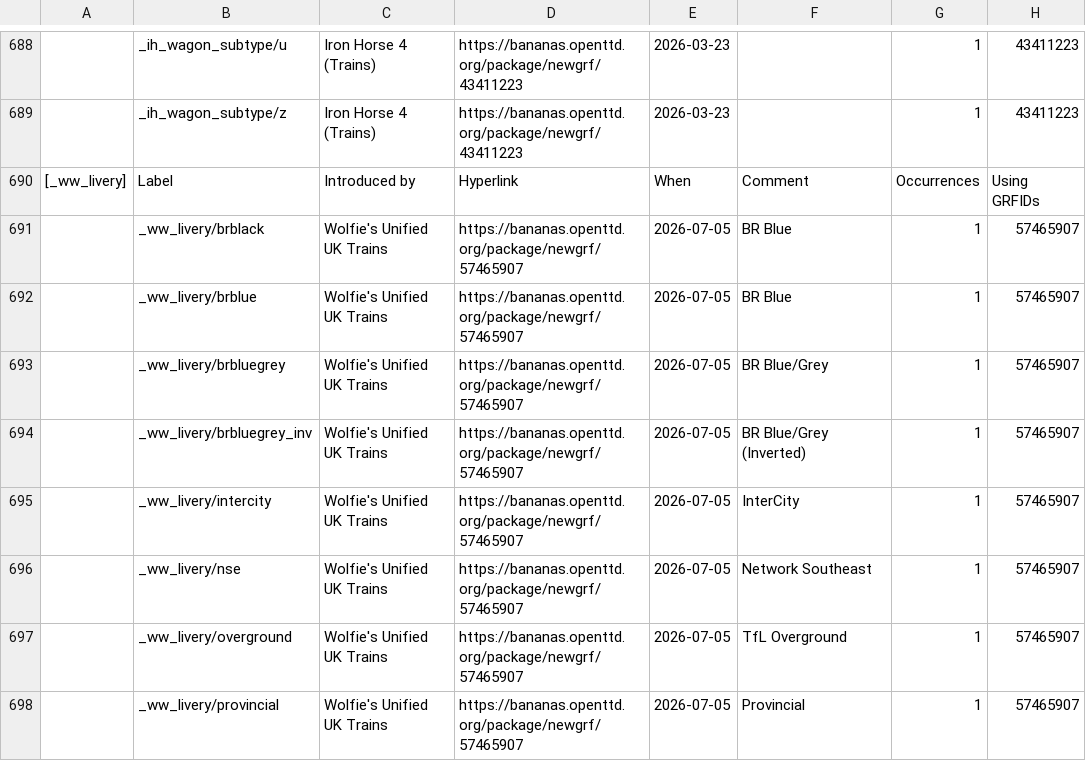
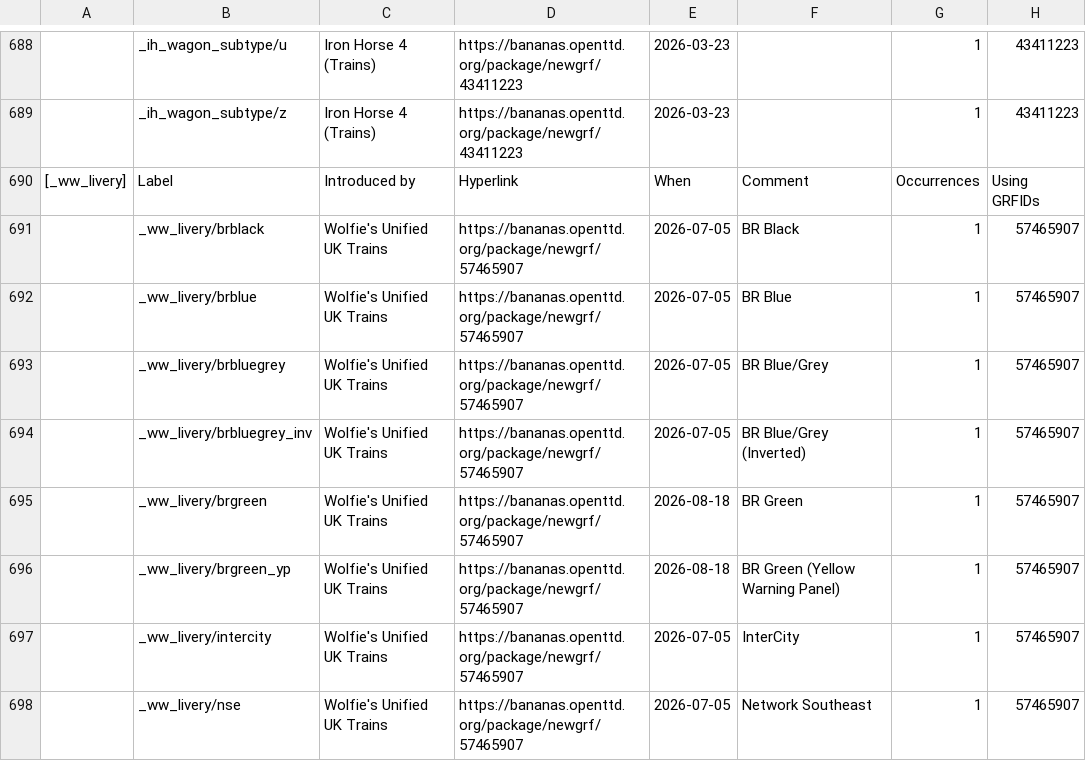
Before and after one commit to Rito13/BaNaNaS-get_badge_labels, a CSV file: gen_docs/badges/private_labels.csv, drawn as a sheet; only a part is shown, gaps mark what is left out; the shorter side is filled out with more unchanged rows.

```diff
--- a/gen_docs/badges/private_labels.csv
+++ b/gen_docs/badges/private_labels.csv
@@ -690,3 +690,3 @@
 [_ww_livery],Label,Introduced by,Hyperlink,When,Comment,Occurrences,Using GRFIDs
-,"_ww_livery/brblack","Wolfie's Unified UK Trains",https://bananas.openttd.org/package/newgrf/57465907,2026-07-05,"BR Blue",1,"57465907"
+,"_ww_livery/brblack","Wolfie's Unified UK Trains",https://bananas.openttd.org/package/newgrf/57465907,2026-07-05,"BR Black",1,"57465907"
 ,"_ww_livery/brblue","Wolfie's Unified UK Trains",https://bananas.openttd.org/package/newgrf/57465907,2026-07-05,"BR Blue",1,"57465907"
@@ -694,2 +694,4 @@
 ,"_ww_livery/brbluegrey_inv","Wolfie's Unified UK Trains",https://bananas.openttd.org/package/newgrf/57465907,2026-07-05,"BR Blue/Grey (Inverted)",1,"57465907"
+,"_ww_livery/brgreen","Wolfie's Unified UK Trains",https://bananas.openttd.org/package/newgrf/57465907,2026-08-18,"BR Green",1,"57465907"
+,"_ww_livery/brgreen_yp","Wolfie's Unified UK Trains",https://bananas.openttd.org/package/newgrf/57465907,2026-08-18,"BR Green (Yellow Warning Panel)",1,"57465907"
 ,"_ww_livery/intercity","Wolfie's Unified UK Trains",https://bananas.openttd.org/package/newgrf/57465907,2026-07-05,"InterCity",1,"57465907"
```
Also changed, not shown: gen_docs/badges/aging_badly_labels.csv, gen_docs/badges/public_labels.csv, 16 other files.
